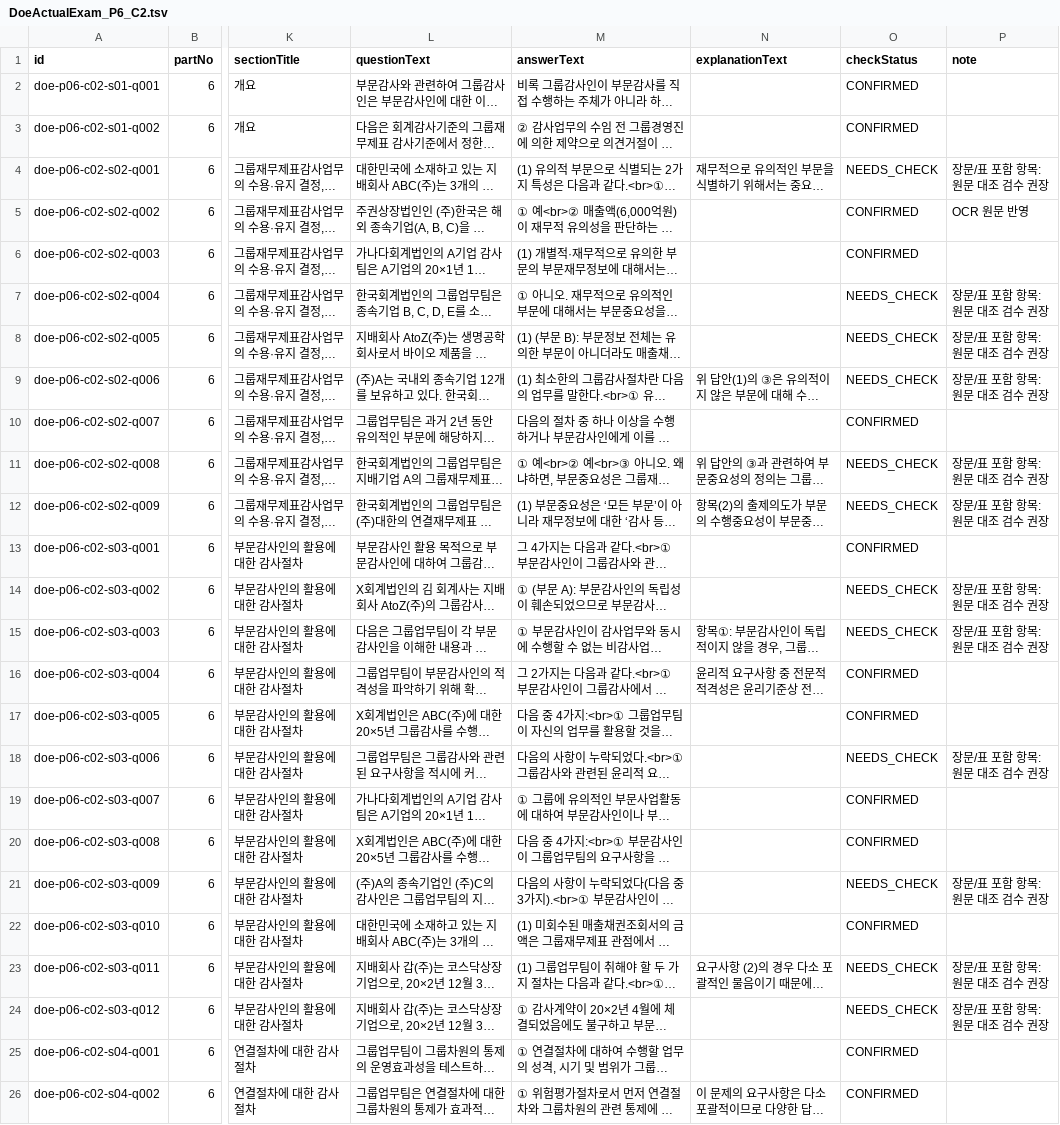
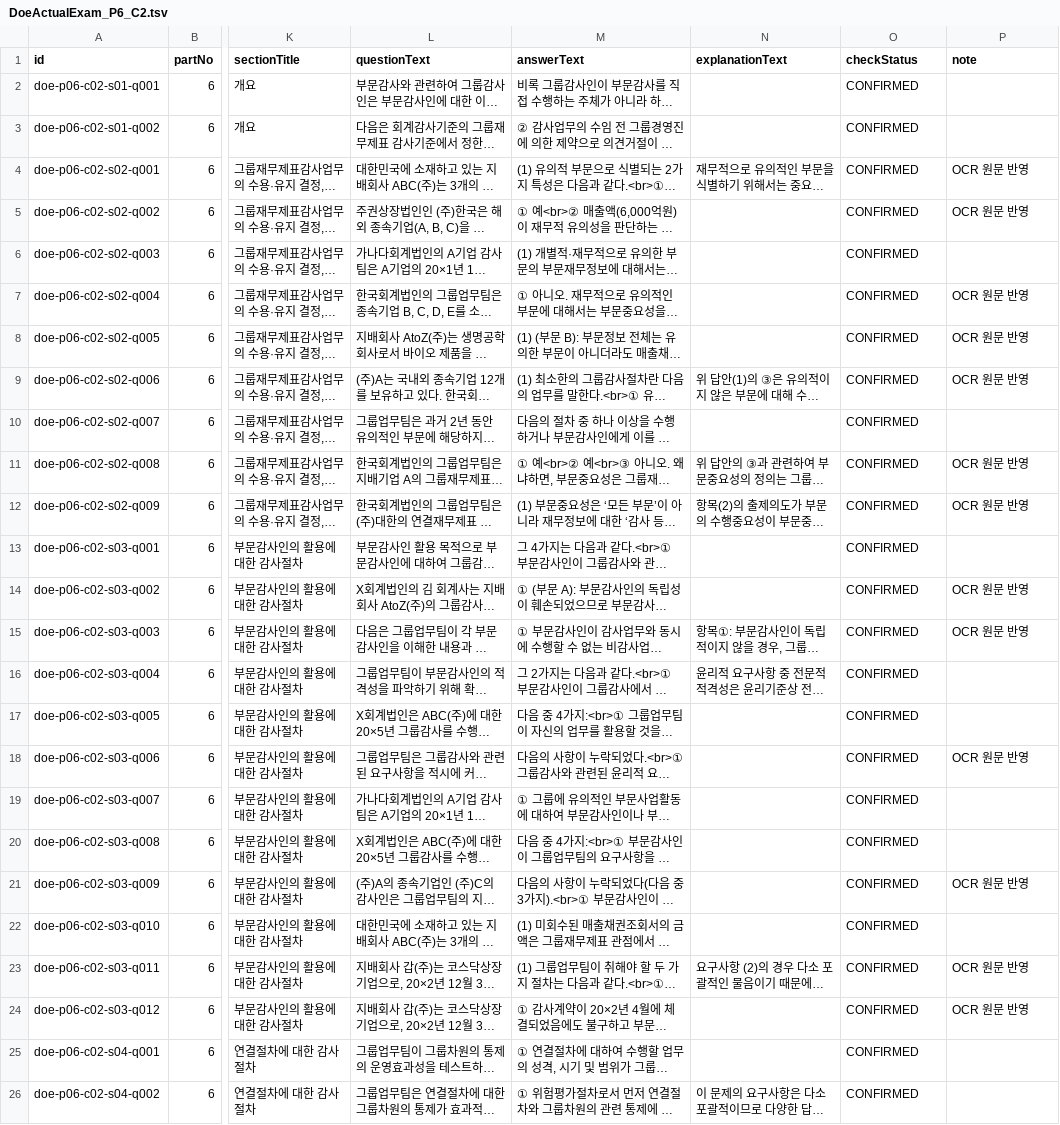
Before and after one commit to hotcoldwater/AuditNote, a TSV file: data/DoeActualExam_P6_C2.tsv, drawn as a sheet; only a part is shown, gaps mark what is left out; long unchanged cells end in …; the diff names each change by its address in the sheet, - before the commit and + after, or states it on an @@ line.

```diff
--- a/data/DoeActualExam_P6_C2.tsv
+++ b/data/DoeActualExam_P6_C2.tsv
-O4 (checkStatus): NEEDS_CHECK
+O4 (checkStatus): CONFIRMED
-P4 (note): 장문/표 포함 항목: 원문 대조 검수 권장
+P4 (note): OCR 원문 반영
-O7:O9 (checkStatus): NEEDS_CHECK
+O7:O9 (checkStatus): CONFIRMED
-P7:P9 (note): 장문/표 포함 항목: 원문 대조 검수 권장
+P7:P9 (note): OCR 원문 반영
-O11:O12 (checkStatus): NEEDS_CHECK
+O11:O12 (checkStatus): CONFIRMED
-P11:P12 (note): 장문/표 포함 항목: 원문 대조 검수 권장
+P11:P12 (note): OCR 원문 반영
-O14:O15 (checkStatus): NEEDS_CHECK
+O14:O15 (checkStatus): CONFIRMED
-P14:P15 (note): 장문/표 포함 항목: 원문 대조 검수 권장
+P14:P15 (note): OCR 원문 반영
-O18 (checkStatus): NEEDS_CHECK
+O18 (checkStatus): CONFIRMED
-P18 (note): 장문/표 포함 항목: 원문 대조 검수 권장
+P18 (note): OCR 원문 반영
-O21 (checkStatus): NEEDS_CHECK
+O21 (checkStatus): CONFIRMED
-P21 (note): 장문/표 포함 항목: 원문 대조 검수 권장
+P21 (note): OCR 원문 반영
-O23:O24 (checkStatus): NEEDS_CHECK
+O23:O24 (checkStatus): CONFIRMED
-P23:P24 (note): 장문/표 포함 항목: 원문 대조 검수 권장
+P23:P24 (note): OCR 원문 반영
```
Also changed, not shown: data/DoeActualExam_P1_C3.tsv, data/DoeActualExam_P4_C1.tsv, 15 other files.
